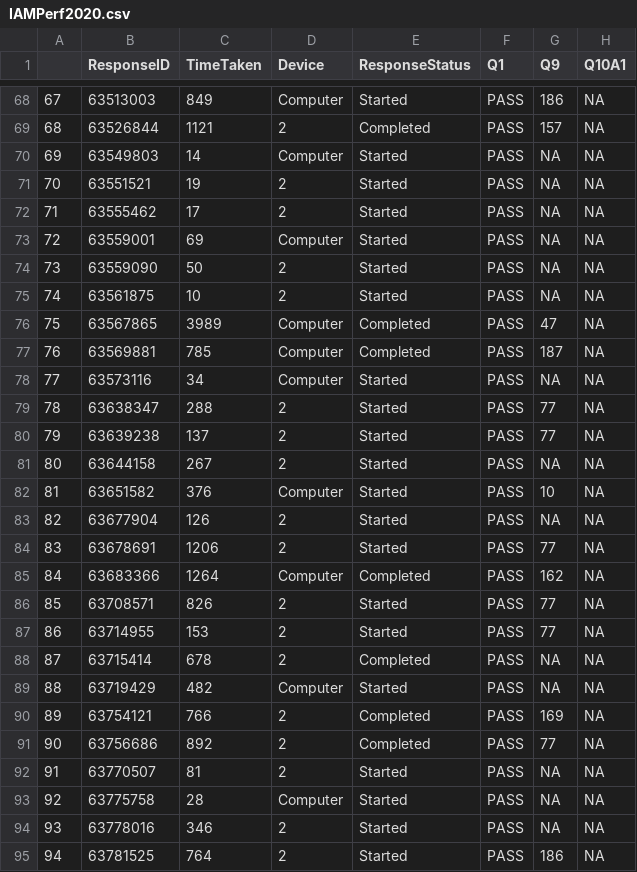
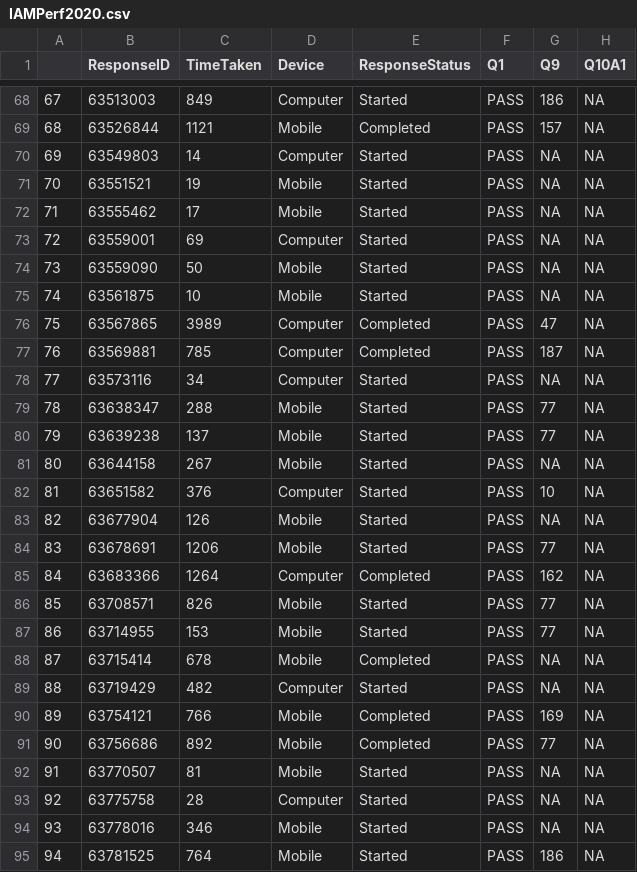
Before and after one commit to Open-Measure/Open-Data, a CSV file: IAMPerf2020-Dataset/IAMPerf2020.csv, drawn as a sheet; only a part is shown, gaps mark what is left out; the diff covers the shown part only; the diff names each change by its address in the sheet, - before the commit and + after, or states it on an @@ line.

```diff
--- a/IAMPerf2020-Dataset/IAMPerf2020.csv
+++ b/IAMPerf2020-Dataset/IAMPerf2020.csv
-D69 (Device): 2
+D69 (Device): Mobile
-D71:D72 (Device): 2
+D71:D72 (Device): Mobile
-D74:D75 (Device): 2
+D74:D75 (Device): Mobile
-D79:D81 (Device): 2
+D79:D81 (Device): Mobile
-D83:D84 (Device): 2
+D83:D84 (Device): Mobile
-D86:D88 (Device): 2
+D86:D88 (Device): Mobile
-D90:D92 (Device): 2
+D90:D92 (Device): Mobile
-D94:D95 (Device): 2
+D94:D95 (Device): Mobile
```
Also changed, not shown: 87 edited cells elsewhere in this file.
